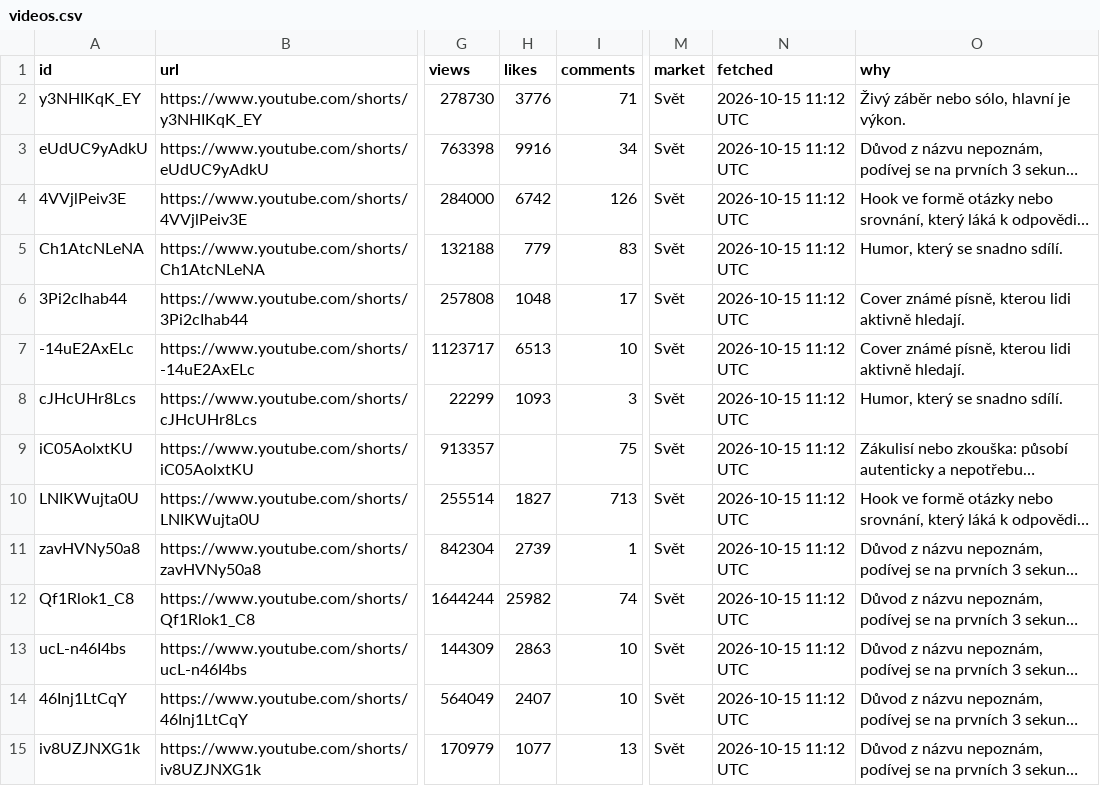
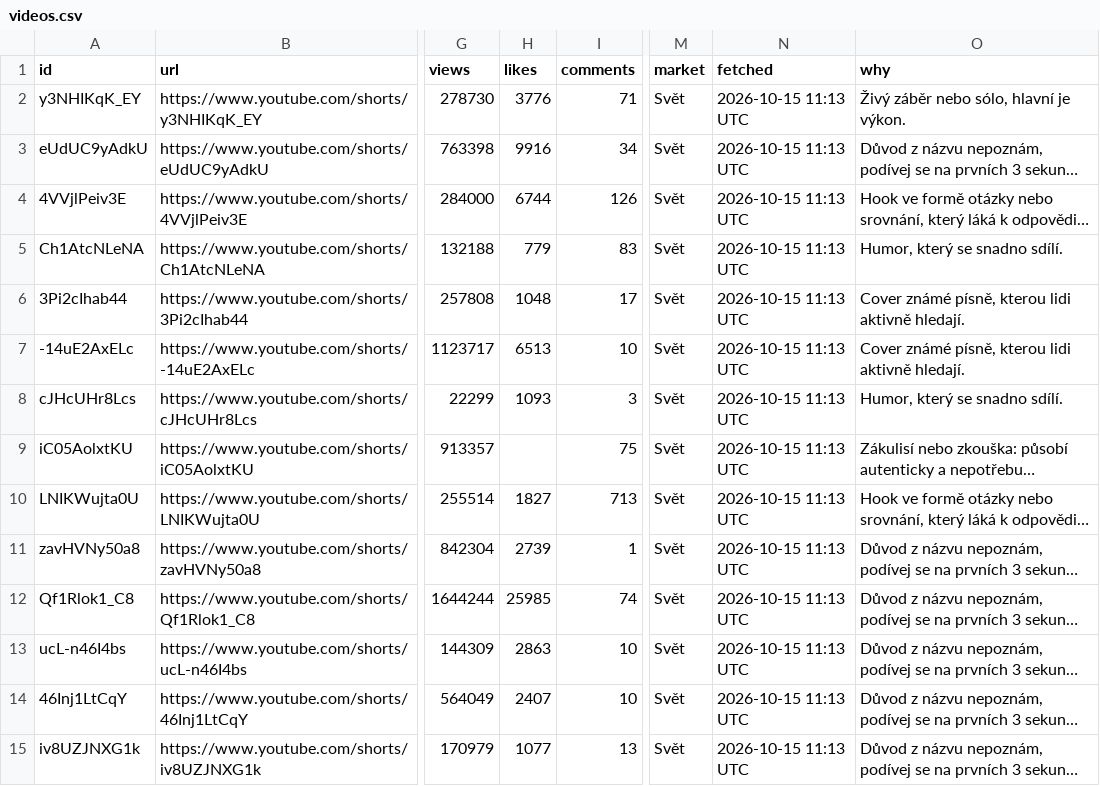
Before and after one commit to filipkolarikofficial-lgtm/viral-radar, a CSV file: docs/videos.csv, drawn as a sheet; only a part is shown, gaps mark what is left out; long unchanged cells end in …; the diff covers the shown part only; the diff names each change by its address in the sheet, - before the commit and + after, or states it on an @@ line.

```diff
--- a/docs/videos.csv
+++ b/docs/videos.csv
-N2:N15 (fetched): 2026-10-15 11:12 UTC
+N2:N15 (fetched): 2026-10-15 11:13 UTC
-H4 (likes): 6742
+H4 (likes): 6744
-H12 (likes): 25982
+H12 (likes): 25985
```
Also changed, not shown: 2 added rows and 53 edited cells elsewhere in this file, 2 other files.
